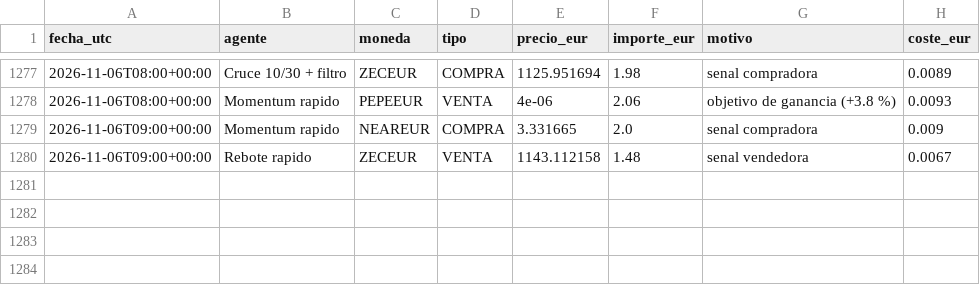
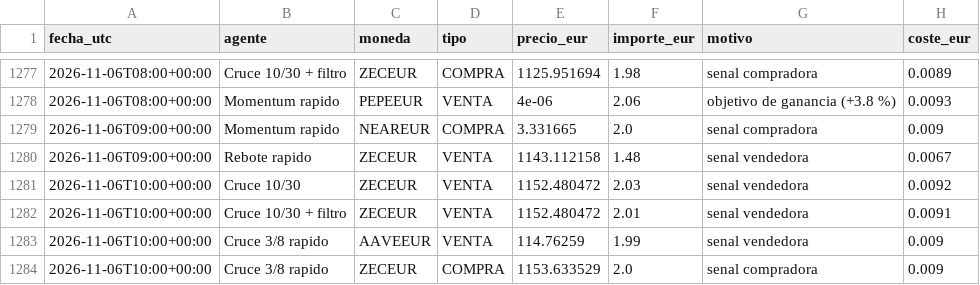
Before and after one commit to KakidLuffy/oficina-agentes, a CSV file: datos/operaciones.csv, drawn as a sheet; only a part is shown, gaps mark what is left out; the diff names each change by its address in the sheet, - before the commit and + after, or states it on an @@ line.

```diff
--- a/datos/operaciones.csv
+++ b/datos/operaciones.csv
+row 1281: 2026-11-06T10:00+00:00 | Cruce 10/30 | ZECEUR | VENTA | 1152.480472 | 2.03 | senal vendedora | 0.0092
+row 1282: 2026-11-06T10:00+00:00 | Cruce 10/30 + filtro | ZECEUR | VENTA | 1152.480472 | 2.01 | senal vendedora | 0.0091
+row 1283: 2026-11-06T10:00+00:00 | Cruce 3/8 rapido | AAVEEUR | VENTA | 114.76259 | 1.99 | senal vendedora | 0.009
+row 1284: 2026-11-06T10:00+00:00 | Cruce 3/8 rapido | ZECEUR | COMPRA | 1153.633529 | 2.0 | senal compradora | 0.009
```
Also changed, not shown: datos/historial_v2.csv, 3 other files.
